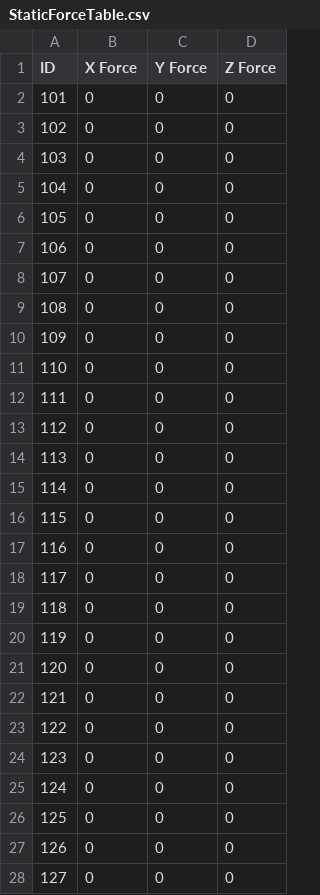
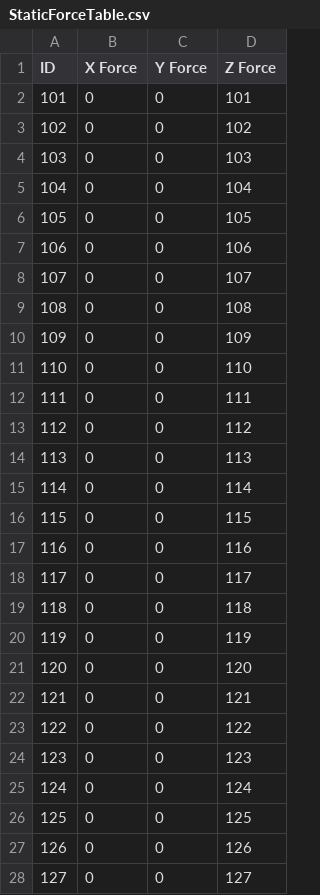
Before and after one commit to lsst-ts/ts_m1m3support, a CSV file: Controller/SettingFiles/Tables/StaticForceTable.csv, drawn as a sheet; only a part is shown; the diff covers the shown part only.

Commit message:
Add static force offsets. Add initial bending mode forces.

```diff
--- a/Controller/SettingFiles/Tables/StaticForceTable.csv
+++ b/Controller/SettingFiles/Tables/StaticForceTable.csv
@@ -1,28 +1,28 @@
 ID,X Force,Y Force,Z Force
-101,0,0,0
-102,0,0,0
-103,0,0,0
-104,0,0,0
-105,0,0,0
-106,0,0,0
-107,0,0,0
-108,0,0,0
-109,0,0,0
-110,0,0,0
-111,0,0,0
-112,0,0,0
-113,0,0,0
-114,0,0,0
-115,0,0,0
-116,0,0,0
-117,0,0,0
-118,0,0,0
-119,0,0,0
-120,0,0,0
-121,0,0,0
-122,0,0,0
-123,0,0,0
-124,0,0,0
-125,0,0,0
-126,0,0,0
-127,0,0,0
+101,0,0,101
+102,0,0,102
+103,0,0,103
+104,0,0,104
+105,0,0,105
+106,0,0,106
+107,0,0,107
+108,0,0,108
+109,0,0,109
+110,0,0,110
+111,0,0,111
+112,0,0,112
+113,0,0,113
+114,0,0,114
+115,0,0,115
+116,0,0,116
+117,0,0,117
+118,0,0,118
+119,0,0,119
+120,0,0,120
+121,0,0,121
+122,0,0,122
+123,0,0,123
+124,0,0,124
+125,0,0,125
+126,0,0,126
+127,0,0,127
```
Also changed, not shown: 129 edited cells elsewhere in this file, 51 other files.
